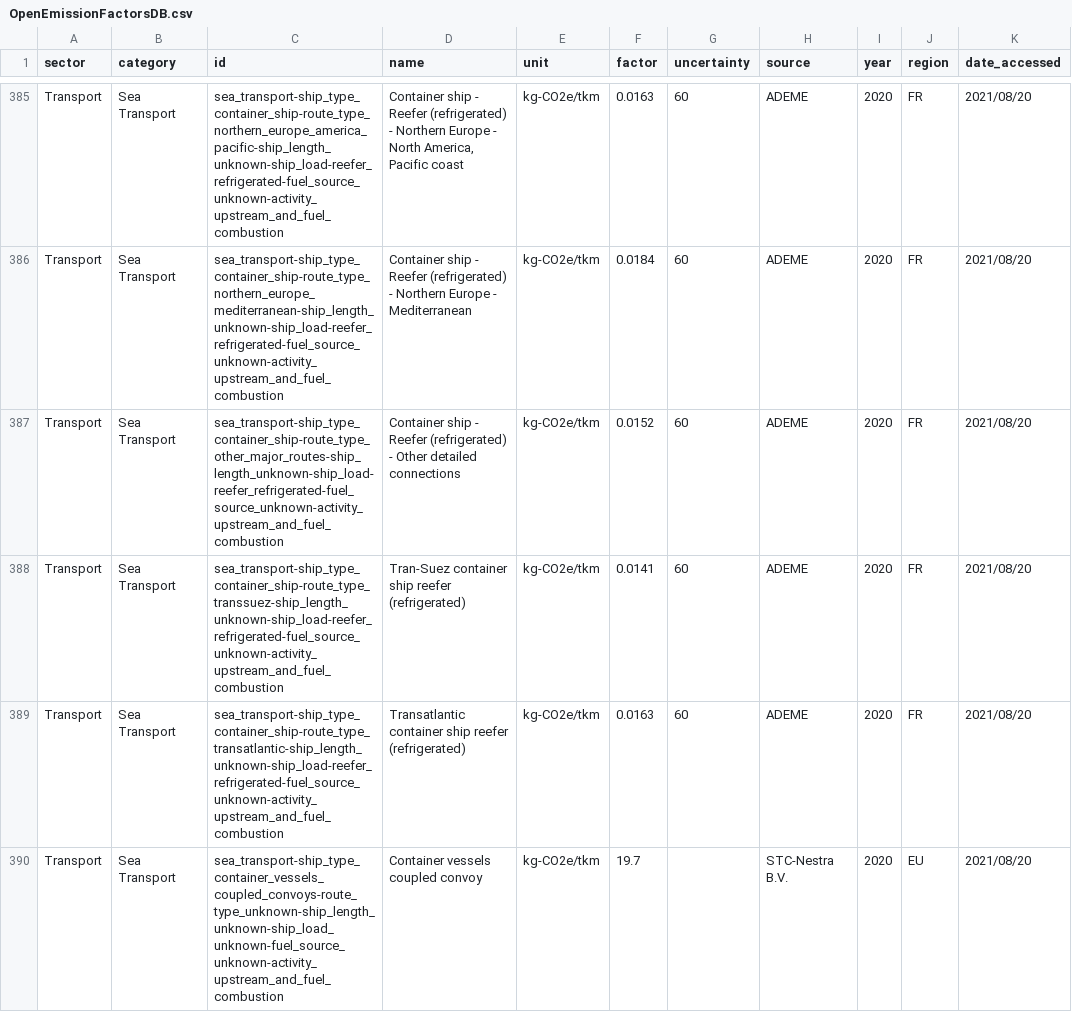
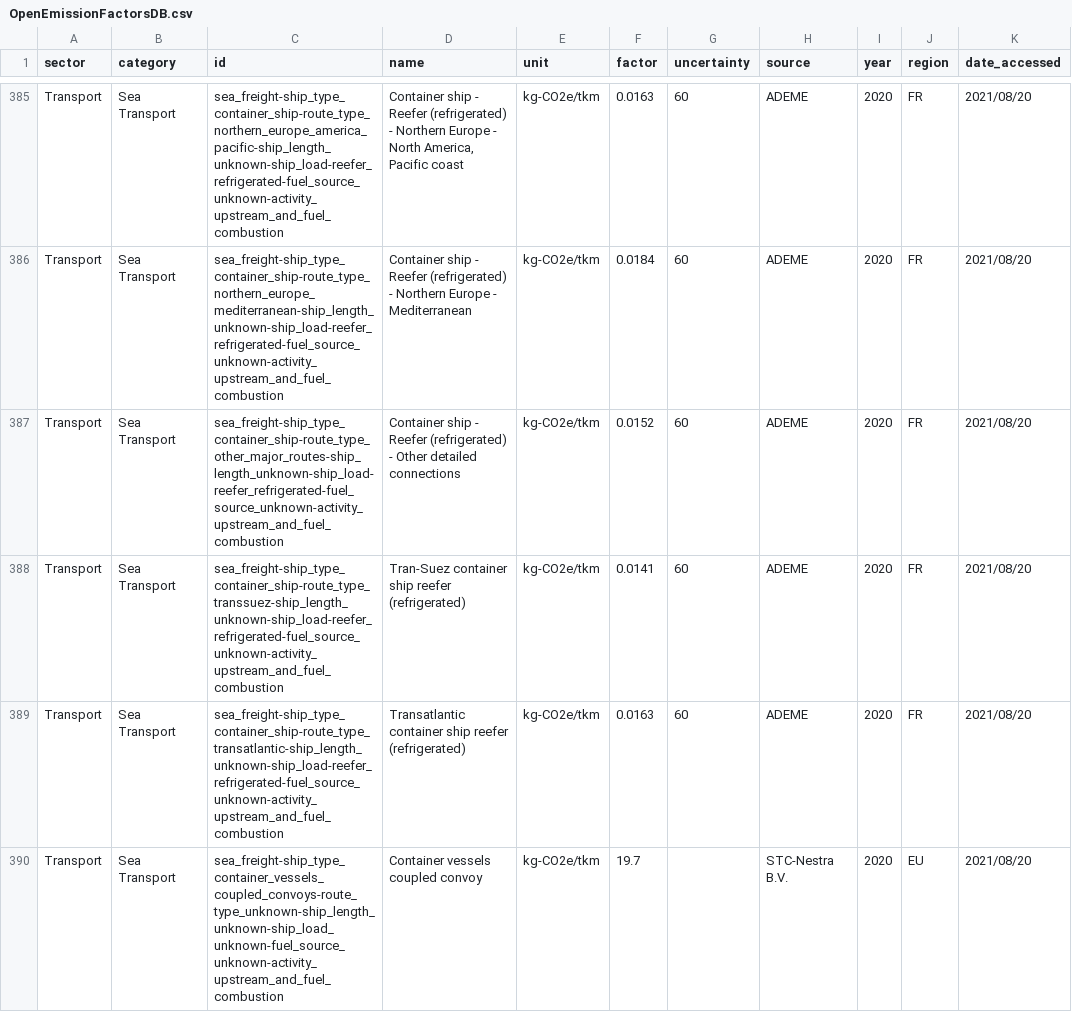
Before and after one commit to platy/Open-Emission-Factors-DB, a CSV file: OpenEmissionFactorsDB.csv, drawn as a sheet; only a part is shown, gaps mark what is left out; the diff covers the shown part only; the diff names each change by its address in the sheet, - before the commit and + after, or states it on an @@ line.

Commit message:
Change sea transport to sea freight
Change sea transport to sea freight for applicable EFs

```diff
--- a/OpenEmissionFactorsDB.csv
+++ b/OpenEmissionFactorsDB.csv
-C385 (id): sea_transport-ship_type_container_ship-route_type_northern_europe_america_pacific-ship_length_unknown-ship_load-reefer_refrigerated-fuel_source_unknown-activity_upstream_and_fuel_combustion
+C385 (id): sea_freight-ship_type_container_ship-route_type_northern_europe_america_pacific-ship_length_unknown-ship_load-reefer_refrigerated-fuel_source_unknown-activity_upstream_and_fuel_combustion
-C386 (id): sea_transport-ship_type_container_ship-route_type_northern_europe_mediterranean-ship_length_unknown-ship_load-reefer_refrigerated-fuel_source_unknown-activity_upstream_and_fuel_combustion
+C386 (id): sea_freight-ship_type_container_ship-route_type_northern_europe_mediterranean-ship_length_unknown-ship_load-reefer_refrigerated-fuel_source_unknown-activity_upstream_and_fuel_combustion
-C387 (id): sea_transport-ship_type_container_ship-route_type_other_major_routes-ship_length_unknown-ship_load-reefer_refrigerated-fuel_source_unknown-activity_upstream_and_fuel_combustion
+C387 (id): sea_freight-ship_type_container_ship-route_type_other_major_routes-ship_length_unknown-ship_load-reefer_refrigerated-fuel_source_unknown-activity_upstream_and_fuel_combustion
-C388 (id): sea_transport-ship_type_container_ship-route_type_transsuez-ship_length_unknown-ship_load-reefer_refrigerated-fuel_source_unknown-activity_upstream_and_fuel_combustion
+C388 (id): sea_freight-ship_type_container_ship-route_type_transsuez-ship_length_unknown-ship_load-reefer_refrigerated-fuel_source_unknown-activity_upstream_and_fuel_combustion
-C389 (id): sea_transport-ship_type_container_ship-route_type_transatlantic-ship_length_unknown-ship_load-reefer_refrigerated-fuel_source_unknown-activity_upstream_and_fuel_combustion
+C389 (id): sea_freight-ship_type_container_ship-route_type_transatlantic-ship_length_unknown-ship_load-reefer_refrigerated-fuel_source_unknown-activity_upstream_and_fuel_combustion
-C390 (id): sea_transport-ship_type_container_vessels_coupled_convoys-route_type_unknown-ship_length_unknown-ship_load_unknown-fuel_source_unknown-activity_upstream_and_fuel_combustion
+C390 (id): sea_freight-ship_type_container_vessels_coupled_convoys-route_type_unknown-ship_length_unknown-ship_load_unknown-fuel_source_unknown-activity_upstream_and_fuel_combustion
```
Also changed, not shown: 89 edited cells elsewhere in this file.
